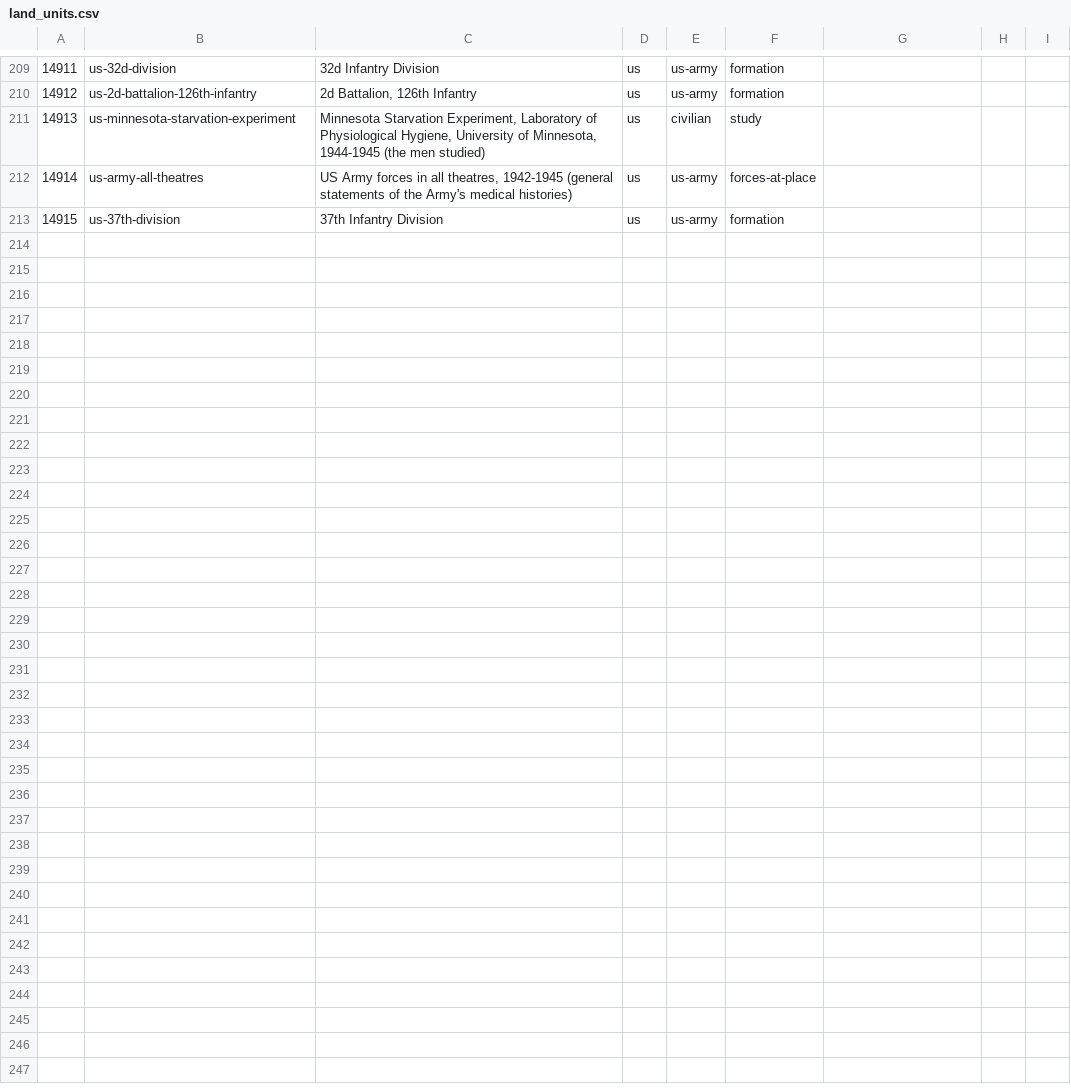
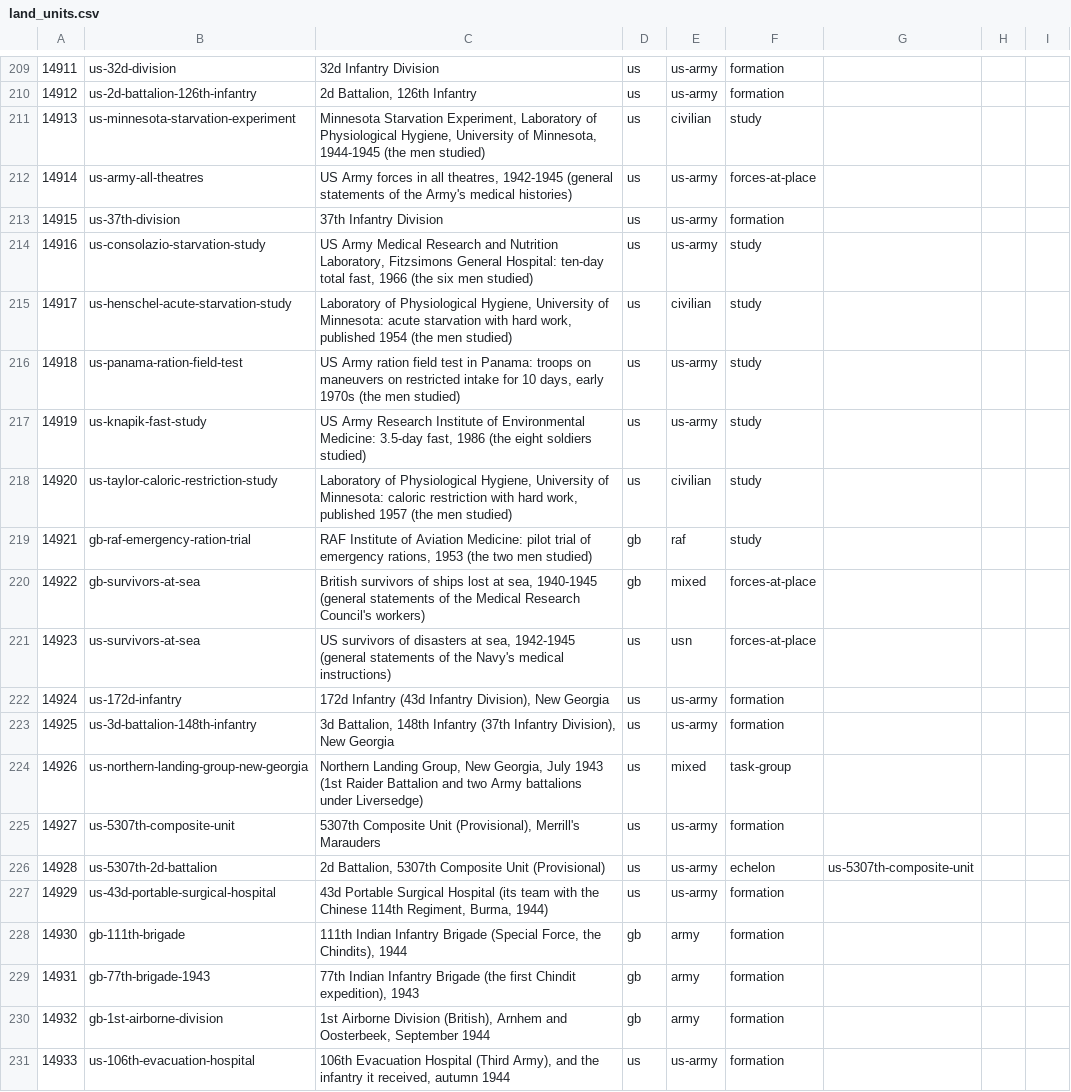
Before and after one commit to amitpeercoder/FlagPlot, a CSV file: data/oob/land_units.csv, drawn as a sheet; only a part is shown, gaps mark what is left out; the diff names each change by its address in the sheet, - before the commit and + after, or states it on an @@ line.

```diff
--- a/data/oob/land_units.csv
+++ b/data/oob/land_units.csv
+row 214: 14916 | us-consolazio-starvation-study | US Army Medical Research and Nutrition Laboratory, Fitzsimons General Hospital: ten-day total fast, 1966 (the six men studied) | us | us-army | study
+row 215: 14917 | us-henschel-acute-starvation-study | Laboratory of Physiological Hygiene, University of Minnesota: acute starvation with hard work, published 1954 (the men studied) | us | civilian | study
+row 216: 14918 | us-panama-ration-field-test | US Army ration field test in Panama: troops on maneuvers on restricted intake for 10 days, early 1970s (the men studied) | us | us-army | study
+row 217: 14919 | us-knapik-fast-study | US Army Research Institute of Environmental Medicine: 3.5-day fast, 1986 (the eight soldiers studied) | us | us-army | study
+row 218: 14920 | us-taylor-caloric-restriction-study | Laboratory of Physiological Hygiene, University of Minnesota: caloric restriction with hard work, published 1957 (the men studied) | us | civilian | study
+row 219: 14921 | gb-raf-emergency-ration-trial | RAF Institute of Aviation Medicine: pilot trial of emergency rations, 1953 (the two men studied) | gb | raf | study
+row 220: 14922 | gb-survivors-at-sea | British survivors of ships lost at sea, 1940-1945 (general statements of the Medical Research Council's workers) | gb | mixed | forces-at-place
+row 221: 14923 | us-survivors-at-sea | US survivors of disasters at sea, 1942-1945 (general statements of the Navy's medical instructions) | us | usn | forces-at-place
+row 222: 14924 | us-172d-infantry | 172d Infantry (43d Infantry Division), New Georgia | us | us-army | formation
+row 223: 14925 | us-3d-battalion-148th-infantry | 3d Battalion, 148th Infantry (37th Infantry Division), New Georgia | us | us-army | formation
+row 224: 14926 | us-northern-landing-group-new-georgia | Northern Landing Group, New Georgia, July 1943 (1st Raider Battalion and two Army battalions under Liversedge) | us | mixed | task-group
+row 225: 14927 | us-5307th-composite-unit | 5307th Composite Unit (Provisional), Merrill's Marauders | us | us-army | formation
+row 226: 14928 | us-5307th-2d-battalion | 2d Battalion, 5307th Composite Unit (Provisional) | us | us-army | echelon | us-5307th-composite-unit
+row 227: 14929 | us-43d-portable-surgical-hospital | 43d Portable Surgical Hospital (its team with the Chinese 114th Regiment, Burma, 1944) | us | us-army | formation
+row 228: 14930 | gb-111th-brigade | 111th Indian Infantry Brigade (Special Force, the Chindits), 1944 | gb | army | formation
+row 229: 14931 | gb-77th-brigade-1943 | 77th Indian Infantry Brigade (the first Chindit expedition), 1943 | gb | army | formation
+row 230: 14932 | gb-1st-airborne-division | 1st Airborne Division (British), Arnhem and Oosterbeek, September 1944 | gb | army | formation
+row 231: 14933 | us-106th-evacuation-hospital | 106th Evacuation Hospital (Third Army), and the infantry it received, autumn 1944 | us | us-army | formation
```
Also changed, not shown: data/oob/gaps.csv, 4 other files.
